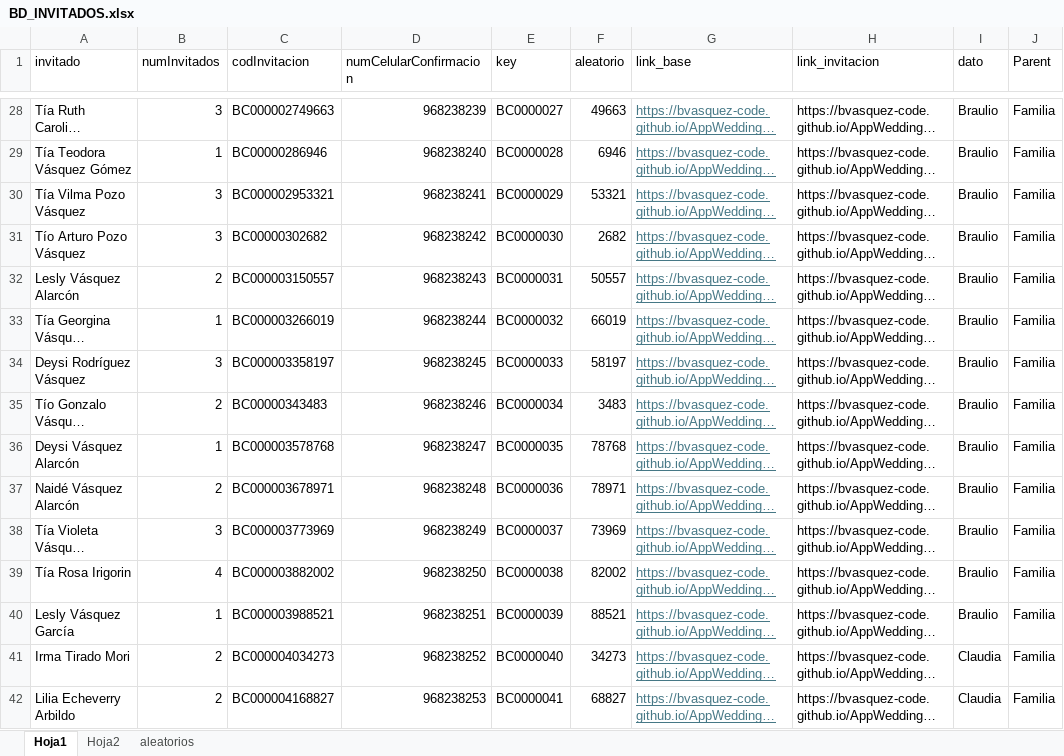
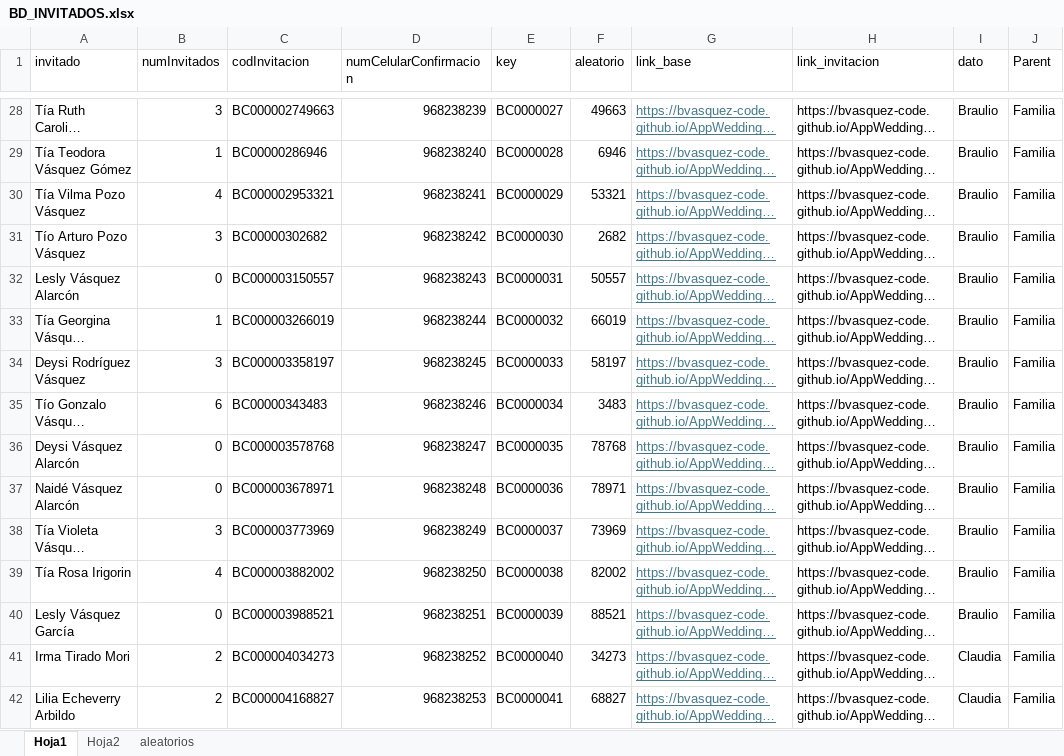
Before and after one commit to bvasquez-code/AppWedding, an Excel workbook: src/assets/data/BD_INVITADOS.xlsx, sheet Hoja1, drawn as a sheet; only a part is shown, gaps mark what is left out; long unchanged cells end in …; values as stored, in another font and other column widths than the file's, no borders; the diff names each change by its address in the sheet, - before the commit and + after, or states it on an @@ line.

```diff
--- a/src/assets/data/BD_INVITADOS.xlsx (sheet Hoja1)
+++ b/src/assets/data/BD_INVITADOS.xlsx (sheet Hoja1)
-B30 (numInvitados): 3
+B30 (numInvitados): 4
-B32 (numInvitados): 2
+B32 (numInvitados): 0
-B35 (numInvitados): 2
+B35 (numInvitados): 6
-B36 (numInvitados): 1
+B36 (numInvitados): 0
-B37 (numInvitados): 2
+B37 (numInvitados): 0
-B40 (numInvitados): 1
+B40 (numInvitados): 0
```
Also changed, not shown: sheet aleatorios.
